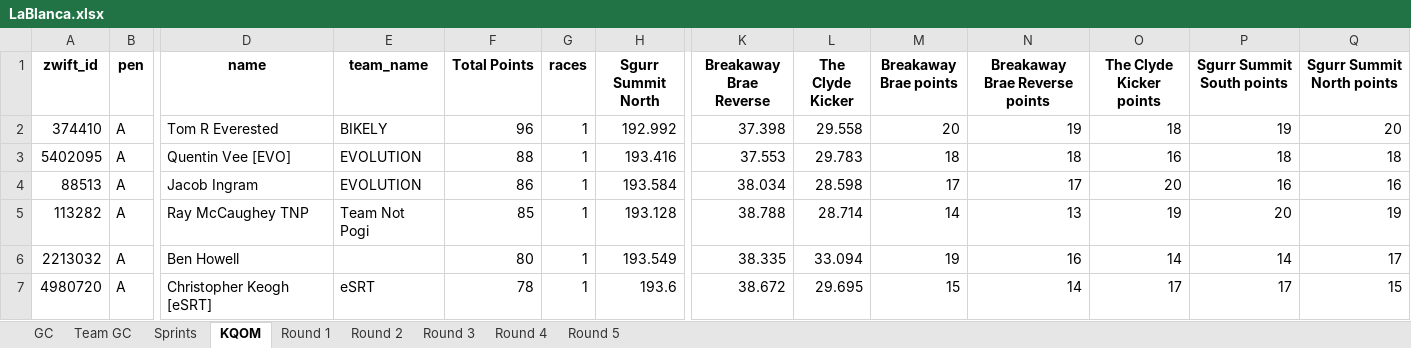
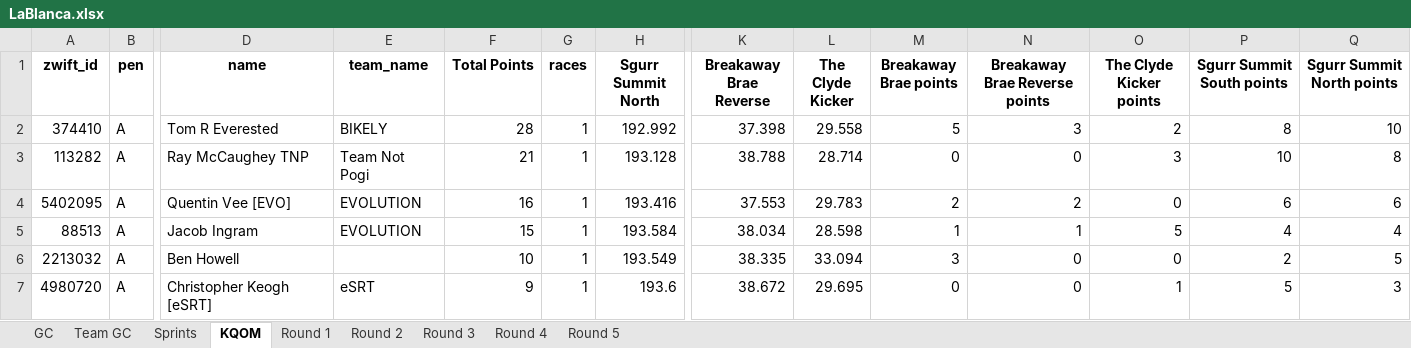
Before and after one commit to gleesonm1/TNP_results, an Excel workbook: LaBlanca/LaBlanca.xlsx, sheet KQOM, drawn as a sheet; only a part is shown, gaps mark what is left out; values as stored, in another font and other column widths than the file's, no borders; removed rows and columns are numbered as before the commit, all else as after; rows hold the shown columns only; the diff covers the shown part only; the diff names each change by its address in the sheet, - before the commit and + after, or states it on an @@ line.

Commit message:
fix KQOM

```diff
--- a/LaBlanca/LaBlanca.xlsx (sheet KQOM)
+++ b/LaBlanca/LaBlanca.xlsx (sheet KQOM)
-F2 (Total Points): 96
+F2 (Total Points): 28
-M2 (Breakaway Brae points): 20
+M2 (Breakaway Brae points): 5
-N2 (Breakaway Brae Reverse points): 19
+N2 (Breakaway Brae Reverse points): 3
-O2 (The Clyde Kicker points): 18
+O2 (The Clyde Kicker points): 2
-P2 (Sgurr Summit South points): 19
+P2 (Sgurr Summit South points): 8
-Q2 (Sgurr Summit North points): 20
+Q2 (Sgurr Summit North points): 10
+row 3: 113282 | A | Ray McCaughey TNP | Team Not Pogi | 21 | 1 | 193.128 | 38.788 | 28.714 | 0 | 0 | 3 | 10 | 8
-F4 (Total Points): 88
+F4 (Total Points): 16
-M4 (Breakaway Brae points): 18
+M4 (Breakaway Brae points): 2
-N4 (Breakaway Brae Reverse points): 18
+N4 (Breakaway Brae Reverse points): 2
-O4 (The Clyde Kicker points): 16
+O4 (The Clyde Kicker points): 0
-P4 (Sgurr Summit South points): 18
+P4 (Sgurr Summit South points): 6
-Q4 (Sgurr Summit North points): 18
+Q4 (Sgurr Summit North points): 6
-F5 (Total Points): 86
+F5 (Total Points): 15
-M5 (Breakaway Brae points): 17
+M5 (Breakaway Brae points): 1
-N5 (Breakaway Brae Reverse points): 17
+N5 (Breakaway Brae Reverse points): 1
-O5 (The Clyde Kicker points): 20
+O5 (The Clyde Kicker points): 5
-P5 (Sgurr Summit South points): 16
+P5 (Sgurr Summit South points): 4
-Q5 (Sgurr Summit North points): 16
+Q5 (Sgurr Summit North points): 4
-row 5: 113282 | A | Ray McCaughey TNP | Team Not Pogi | 85 | 1 | 193.128 | 38.788 | 28.714 | 14 | 13 | 19 | 20 | 19
-F6 (Total Points): 80
+F6 (Total Points): 10
-M6 (Breakaway Brae points): 19
+M6 (Breakaway Brae points): 3
-N6 (Breakaway Brae Reverse points): 16
+N6 (Breakaway Brae Reverse points): 0
-O6 (The Clyde Kicker points): 14
+O6 (The Clyde Kicker points): 0
-P6 (Sgurr Summit South points): 14
+P6 (Sgurr Summit South points): 2
-Q6 (Sgurr Summit North points): 17
+Q6 (Sgurr Summit North points): 5
-F7 (Total Points): 78
+F7 (Total Points): 9
-M7 (Breakaway Brae points): 15
+M7 (Breakaway Brae points): 0
-N7 (Breakaway Brae Reverse points): 14
+N7 (Breakaway Brae Reverse points): 0
-O7 (The Clyde Kicker points): 17
+O7 (The Clyde Kicker points): 1
-P7 (Sgurr Summit South points): 17
+P7 (Sgurr Summit South points): 5
-Q7 (Sgurr Summit North points): 15
+Q7 (Sgurr Summit North points): 3
```
Also changed, not shown: 4 added rows, 4 removed rows and 102 edited cells elsewhere in this sheet, 1 other file.
